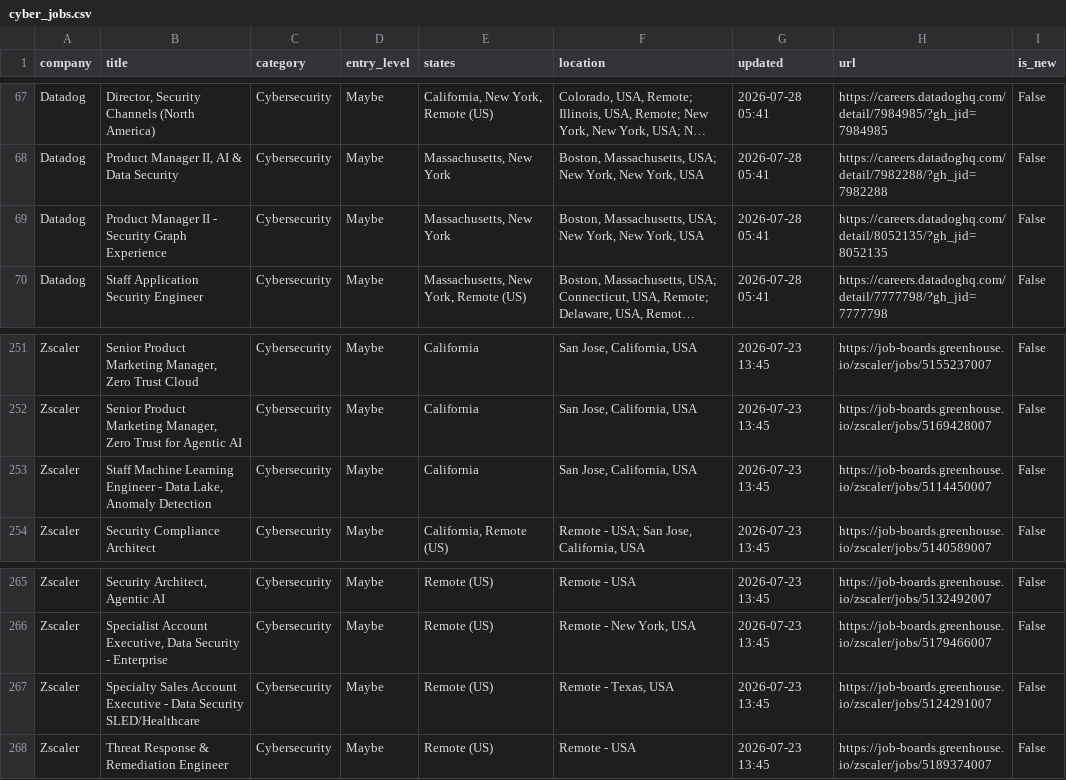
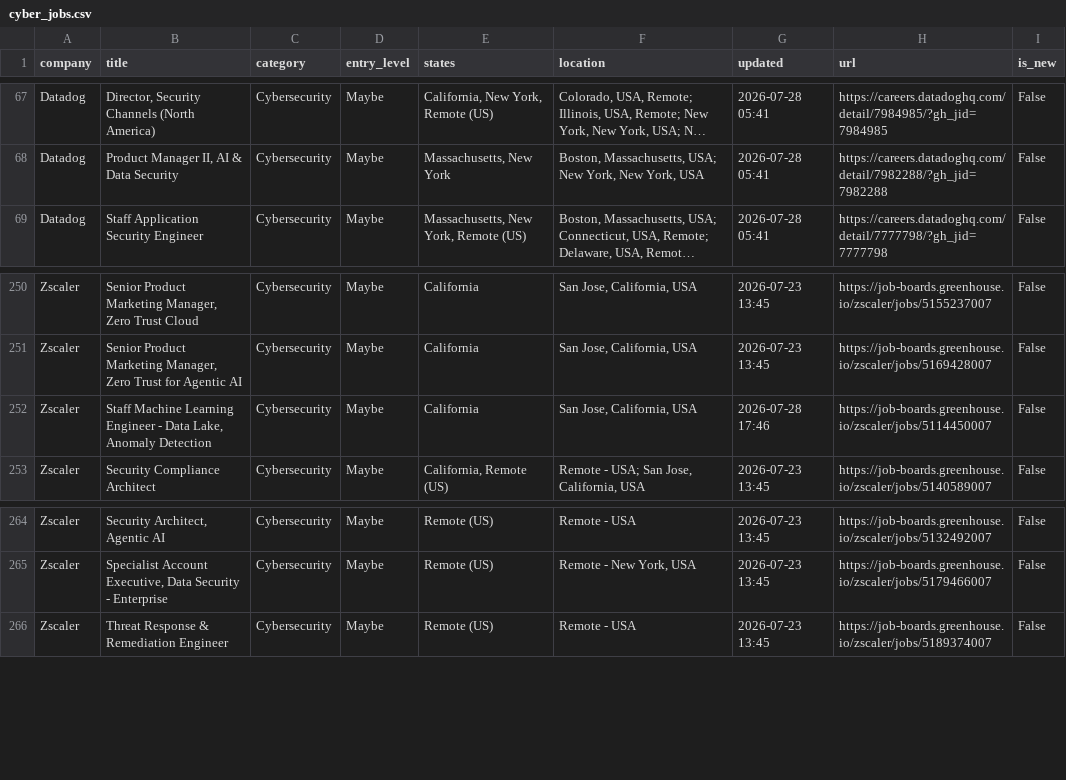
Before and after one commit to bikloz50/cybersecurity-job-tracker, a CSV file: cyber_jobs.csv, drawn as a sheet; only a part is shown, gaps mark what is left out; long unchanged cells end in …; removed rows and columns are numbered as before the commit, all else as after; the diff names each change by its address in the sheet, - before the commit and + after, or states it on an @@ line.

```diff
--- a/cyber_jobs.csv
+++ b/cyber_jobs.csv
-row 69: Datadog | Product Manager II - Security Graph Experience | Cybersecurity | Maybe | Massachusetts, New York | Boston, Massachusetts, USA; New York, New York, USA | 2026-07-28 05:41 | https://careers.datadoghq.com/detail/8052135/?gh_jid=8052135 | False
-G252 (updated): 2026-07-23 13:45
+G252 (updated): 2026-07-28 17:46
-row 267: Zscaler | Specialty Sales Account Executive - Data Security SLED/Healthcare | Cybersecurity | Maybe | Remote (US) | Remote - Texas, USA | 2026-07-23 13:45 | https://job-boards.greenhouse.io/zscaler/jobs/5124291007 | False
```
Also changed, not shown: 3 other files.
